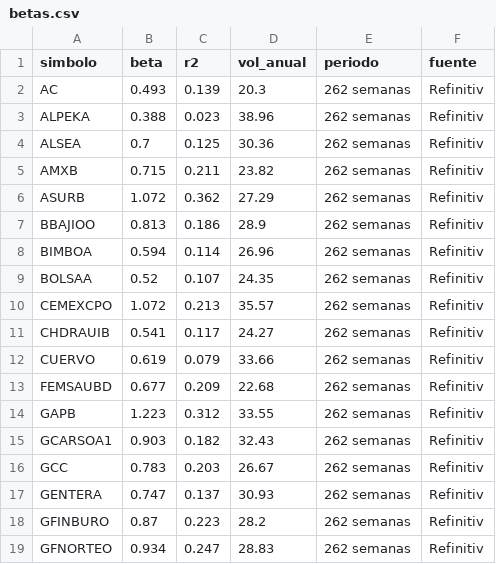
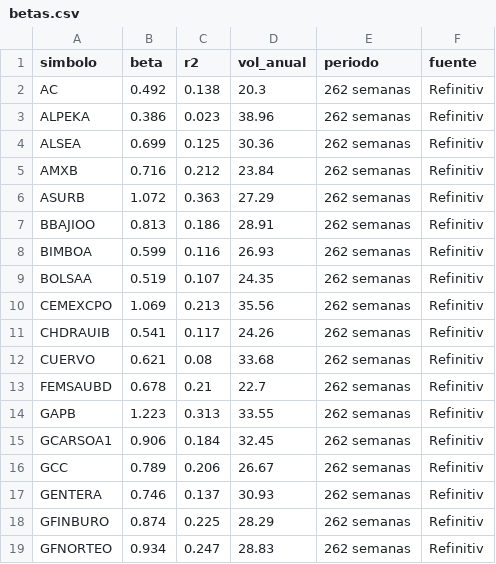
Before and after one commit to northstar-strategies/bbva-clinicas, a CSV file: betas.csv, drawn as a sheet; only a part is shown; the diff covers the shown part only.

```diff
--- a/betas.csv
+++ b/betas.csv
@@ -1,19 +1,19 @@
 simbolo,beta,r2,vol_anual,periodo,fuente
-AC,0.493,0.139,20.3,262 semanas,Refinitiv
-ALPEKA,0.388,0.023,38.96,262 semanas,Refinitiv
-ALSEA,0.7,0.125,30.36,262 semanas,Refinitiv
-AMXB,0.715,0.211,23.82,262 semanas,Refinitiv
-ASURB,1.072,0.362,27.29,262 semanas,Refinitiv
-BBAJIOO,0.813,0.186,28.9,262 semanas,Refinitiv
-BIMBOA,0.594,0.114,26.96,262 semanas,Refinitiv
-BOLSAA,0.52,0.107,24.35,262 semanas,Refinitiv
-CEMEXCPO,1.072,0.213,35.57,262 semanas,Refinitiv
-CHDRAUIB,0.541,0.117,24.27,262 semanas,Refinitiv
-CUERVO,0.619,0.079,33.66,262 semanas,Refinitiv
-FEMSAUBD,0.677,0.209,22.68,262 semanas,Refinitiv
-GAPB,1.223,0.312,33.55,262 semanas,Refinitiv
-GCARSOA1,0.903,0.182,32.43,262 semanas,Refinitiv
-GCC,0.783,0.203,26.67,262 semanas,Refinitiv
-GENTERA,0.747,0.137,30.93,262 semanas,Refinitiv
-GFINBURO,0.87,0.223,28.2,262 semanas,Refinitiv
+AC,0.492,0.138,20.3,262 semanas,Refinitiv
+ALPEKA,0.386,0.023,38.96,262 semanas,Refinitiv
+ALSEA,0.699,0.125,30.36,262 semanas,Refinitiv
+AMXB,0.716,0.212,23.84,262 semanas,Refinitiv
+ASURB,1.072,0.363,27.29,262 semanas,Refinitiv
+BBAJIOO,0.813,0.186,28.91,262 semanas,Refinitiv
+BIMBOA,0.599,0.116,26.93,262 semanas,Refinitiv
+BOLSAA,0.519,0.107,24.35,262 semanas,Refinitiv
+CEMEXCPO,1.069,0.213,35.56,262 semanas,Refinitiv
+CHDRAUIB,0.541,0.117,24.26,262 semanas,Refinitiv
+CUERVO,0.621,0.08,33.68,262 semanas,Refinitiv
+FEMSAUBD,0.678,0.21,22.7,262 semanas,Refinitiv
+GAPB,1.223,0.313,33.55,262 semanas,Refinitiv
+GCARSOA1,0.906,0.184,32.45,262 semanas,Refinitiv
+GCC,0.789,0.206,26.67,262 semanas,Refinitiv
+GENTERA,0.746,0.137,30.93,262 semanas,Refinitiv
+GFINBURO,0.874,0.225,28.29,262 semanas,Refinitiv
 GFNORTEO,0.934,0.247,28.83,262 semanas,Refinitiv
```
Also changed, not shown: 50 edited cells elsewhere in this file, dividendos_historicos.csv, historico.csv, 4 other files.
